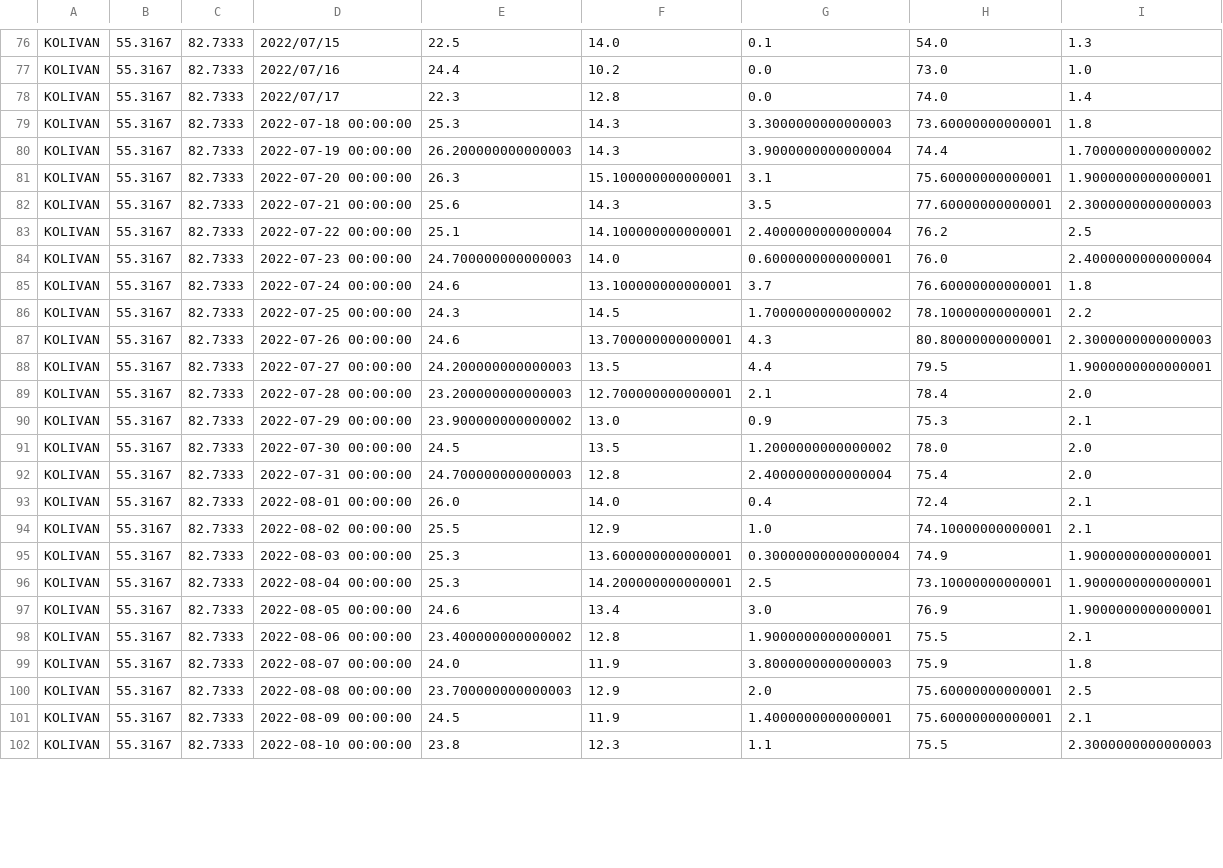
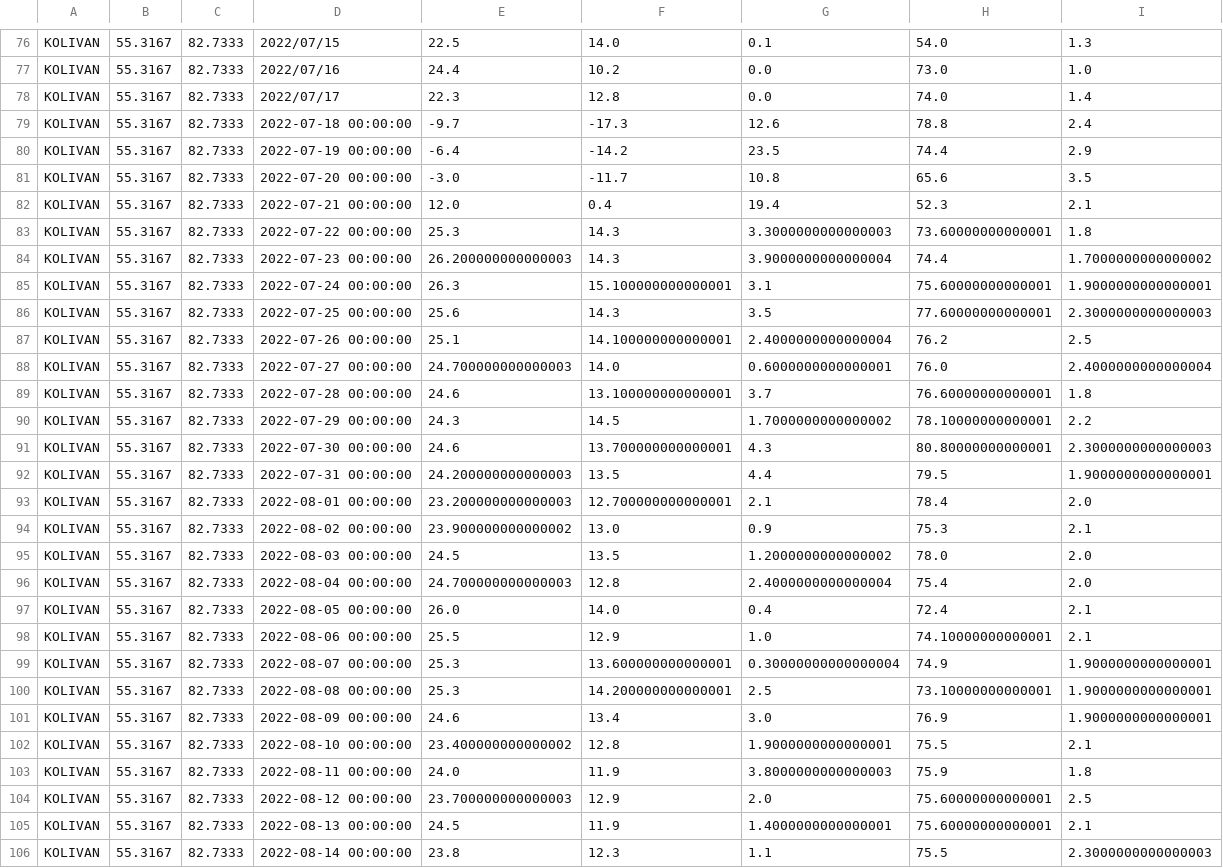
Before and after one commit to Alex1um/agroVision, a CSV file: combined/KOLIVAN.csv, drawn as a sheet; only a part is shown, gaps mark what is left out; the diff covers the shown part only.

```diff
--- a/combined/KOLIVAN.csv
+++ b/combined/KOLIVAN.csv
@@ -78,25 +78,29 @@ KOLIVAN,55.3167,82.7333,2022/07/16,24.4,10.2,0.0,73.0,1.0
 KOLIVAN,55.3167,82.7333,2022/07/17,22.3,12.8,0.0,74.0,1.4
-KOLIVAN,55.3167,82.7333,2022-07-18 00:00:00,25.3,14.3,3.3000000000000003,73.60000000000001,1.8
-KOLIVAN,55.3167,82.7333,2022-07-19 00:00:00,26.200000000000003,14.3,3.9000000000000004,74.4,1.7000000000000002
-KOLIVAN,55.3167,82.7333,2022-07-20 00:00:00,26.3,15.100000000000001,3.1,75.60000000000001,1.9000000000000001
-KOLIVAN,55.3167,82.7333,2022-07-21 00:00:00,25.6,14.3,3.5,77.60000000000001,2.3000000000000003
-KOLIVAN,55.3167,82.7333,2022-07-22 00:00:00,25.1,14.100000000000001,2.4000000000000004,76.2,2.5
-KOLIVAN,55.3167,82.7333,2022-07-23 00:00:00,24.700000000000003,14.0,0.6000000000000001,76.0,2.4000000000000004
-KOLIVAN,55.3167,82.7333,2022-07-24 00:00:00,24.6,13.100000000000001,3.7,76.60000000000001,1.8
-KOLIVAN,55.3167,82.7333,2022-07-25 00:00:00,24.3,14.5,1.7000000000000002,78.10000000000001,2.2
-KOLIVAN,55.3167,82.7333,2022-07-26 00:00:00,24.6,13.700000000000001,4.3,80.80000000000001,2.3000000000000003
-KOLIVAN,55.3167,82.7333,2022-07-27 00:00:00,24.200000000000003,13.5,4.4,79.5,1.9000000000000001
-KOLIVAN,55.3167,82.7333,2022-07-28 00:00:00,23.200000000000003,12.700000000000001,2.1,78.4,2.0
-KOLIVAN,55.3167,82.7333,2022-07-29 00:00:00,23.900000000000002,13.0,0.9,75.3,2.1
-KOLIVAN,55.3167,82.7333,2022-07-30 00:00:00,24.5,13.5,1.2000000000000002,78.0,2.0
-KOLIVAN,55.3167,82.7333,2022-07-31 00:00:00,24.700000000000003,12.8,2.4000000000000004,75.4,2.0
-KOLIVAN,55.3167,82.7333,2022-08-01 00:00:00,26.0,14.0,0.4,72.4,2.1
-KOLIVAN,55.3167,82.7333,2022-08-02 00:00:00,25.5,12.9,1.0,74.10000000000001,2.1
-KOLIVAN,55.3167,82.7333,2022-08-03 00:00:00,25.3,13.600000000000001,0.30000000000000004,74.9,1.9000000000000001
-KOLIVAN,55.3167,82.7333,2022-08-04 00:00:00,25.3,14.200000000000001,2.5,73.10000000000001,1.9000000000000001
-KOLIVAN,55.3167,82.7333,2022-08-05 00:00:00,24.6,13.4,3.0,76.9,1.9000000000000001
-KOLIVAN,55.3167,82.7333,2022-08-06 00:00:00,23.400000000000002,12.8,1.9000000000000001,75.5,2.1
-KOLIVAN,55.3167,82.7333,2022-08-07 00:00:00,24.0,11.9,3.8000000000000003,75.9,1.8
-KOLIVAN,55.3167,82.7333,2022-08-08 00:00:00,23.700000000000003,12.9,2.0,75.60000000000001,2.5
-KOLIVAN,55.3167,82.7333,2022-08-09 00:00:00,24.5,11.9,1.4000000000000001,75.60000000000001,2.1
-KOLIVAN,55.3167,82.7333,2022-08-10 00:00:00,23.8,12.3,1.1,75.5,2.3000000000000003
+KOLIVAN,55.3167,82.7333,2022-07-18 00:00:00,-9.7,-17.3,12.6,78.8,2.4
+KOLIVAN,55.3167,82.7333,2022-07-19 00:00:00,-6.4,-14.2,23.5,74.4,2.9
+KOLIVAN,55.3167,82.7333,2022-07-20 00:00:00,-3.0,-11.7,10.8,65.6,3.5
+KOLIVAN,55.3167,82.7333,2022-07-21 00:00:00,12.0,0.4,19.4,52.3,2.1
+KOLIVAN,55.3167,82.7333,2022-07-22 00:00:00,25.3,14.3,3.3000000000000003,73.60000000000001,1.8
+KOLIVAN,55.3167,82.7333,2022-07-23 00:00:00,26.200000000000003,14.3,3.9000000000000004,74.4,1.7000000000000002
+KOLIVAN,55.3167,82.7333,2022-07-24 00:00:00,26.3,15.100000000000001,3.1,75.60000000000001,1.9000000000000001
+KOLIVAN,55.3167,82.7333,2022-07-25 00:00:00,25.6,14.3,3.5,77.60000000000001,2.3000000000000003
+KOLIVAN,55.3167,82.7333,2022-07-26 00:00:00,25.1,14.100000000000001,2.4000000000000004,76.2,2.5
+KOLIVAN,55.3167,82.7333,2022-07-27 00:00:00,24.700000000000003,14.0,0.6000000000000001,76.0,2.4000000000000004
+KOLIVAN,55.3167,82.7333,2022-07-28 00:00:00,24.6,13.100000000000001,3.7,76.60000000000001,1.8
+KOLIVAN,55.3167,82.7333,2022-07-29 00:00:00,24.3,14.5,1.7000000000000002,78.10000000000001,2.2
+KOLIVAN,55.3167,82.7333,2022-07-30 00:00:00,24.6,13.700000000000001,4.3,80.80000000000001,2.3000000000000003
+KOLIVAN,55.3167,82.7333,2022-07-31 00:00:00,24.200000000000003,13.5,4.4,79.5,1.9000000000000001
+KOLIVAN,55.3167,82.7333,2022-08-01 00:00:00,23.200000000000003,12.700000000000001,2.1,78.4,2.0
+KOLIVAN,55.3167,82.7333,2022-08-02 00:00:00,23.900000000000002,13.0,0.9,75.3,2.1
+KOLIVAN,55.3167,82.7333,2022-08-03 00:00:00,24.5,13.5,1.2000000000000002,78.0,2.0
+KOLIVAN,55.3167,82.7333,2022-08-04 00:00:00,24.700000000000003,12.8,2.4000000000000004,75.4,2.0
+KOLIVAN,55.3167,82.7333,2022-08-05 00:00:00,26.0,14.0,0.4,72.4,2.1
+KOLIVAN,55.3167,82.7333,2022-08-06 00:00:00,25.5,12.9,1.0,74.10000000000001,2.1
+KOLIVAN,55.3167,82.7333,2022-08-07 00:00:00,25.3,13.600000000000001,0.30000000000000004,74.9,1.9000000000000001
+KOLIVAN,55.3167,82.7333,2022-08-08 00:00:00,25.3,14.200000000000001,2.5,73.10000000000001,1.9000000000000001
+KOLIVAN,55.3167,82.7333,2022-08-09 00:00:00,24.6,13.4,3.0,76.9,1.9000000000000001
+KOLIVAN,55.3167,82.7333,2022-08-10 00:00:00,23.400000000000002,12.8,1.9000000000000001,75.5,2.1
+KOLIVAN,55.3167,82.7333,2022-08-11 00:00:00,24.0,11.9,3.8000000000000003,75.9,1.8
+KOLIVAN,55.3167,82.7333,2022-08-12 00:00:00,23.700000000000003,12.9,2.0,75.60000000000001,2.5
+KOLIVAN,55.3167,82.7333,2022-08-13 00:00:00,24.5,11.9,1.4000000000000001,75.60000000000001,2.1
+KOLIVAN,55.3167,82.7333,2022-08-14 00:00:00,23.8,12.3,1.1,75.5,2.3000000000000003
```
Also changed, not shown: 4 removed rows and 17 edited cells elsewhere in this file, combined/BAGAN.csv, combined/KICHTOV.csv, 26 other files.
